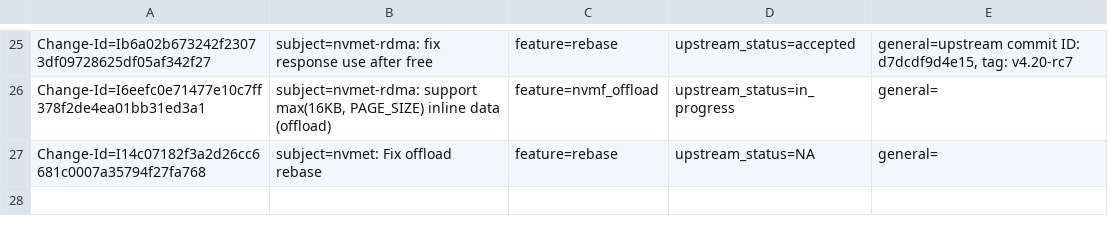
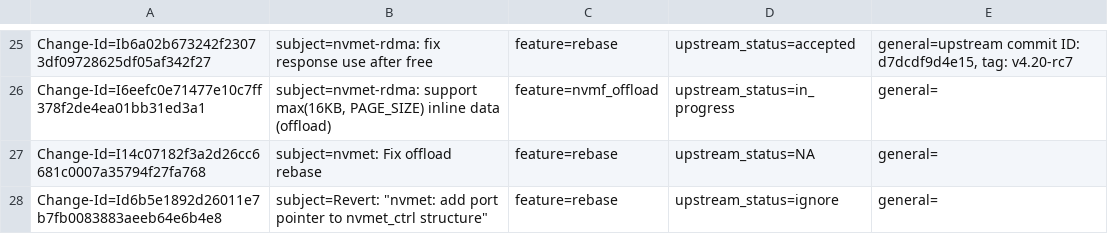
Before and after one commit to Shun-Hao/mlnx-ofa_kernel-4.6-1.0.1.1-rhel7.3, a CSV file: metadata/Israel_Rukshin.csv, drawn as a sheet; only a part is shown, gaps mark what is left out; the diff names each change by its address in the sheet, - before the commit and + after, or states it on an @@ line.

Commit message:
Revert: "nvmet: add port pointer to nvmet_ctrl structure"
Similar commit was pushed to upstream.

Issue: 1628072

Change-Id: Id6b5e1892d26011e7b7fb0083883aeeb64e6b4e8
Signed-off-by: Israel Rukshin <israelr@mellanox.com>

```diff
--- a/metadata/Israel_Rukshin.csv
+++ b/metadata/Israel_Rukshin.csv
+row 28: Change-Id=Id6b5e1892d26011e7b7fb0083883aeeb64e6b4e8 | subject=Revert: "nvmet: add port pointer to nvmet_ctrl structure" | feature=rebase | upstream_status=ignore | general=
```
Also changed, not shown: metadata/Max_Gurtovoy.csv, 1 other file.
